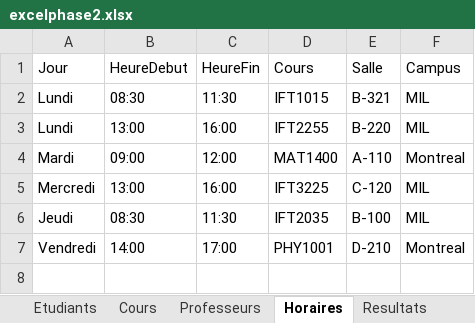
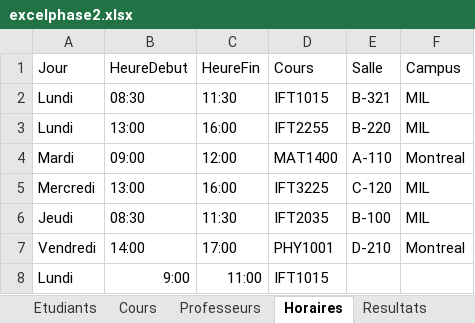
Before and after one commit to anasys0x/Excelium, an Excel workbook: data/excelphase2.xlsx, sheet Horaires, drawn as a sheet; values as stored, in another font and other column widths than the file's, no borders; the diff names each change by its address in the sheet, - before the commit and + after, or states it on an @@ line.

```diff
--- a/data/excelphase2.xlsx (sheet Horaires)
+++ b/data/excelphase2.xlsx (sheet Horaires)
+row 8: Lundi | 9:00 | 11:00 | IFT1015
```
Also changed, not shown: 8 other files.
